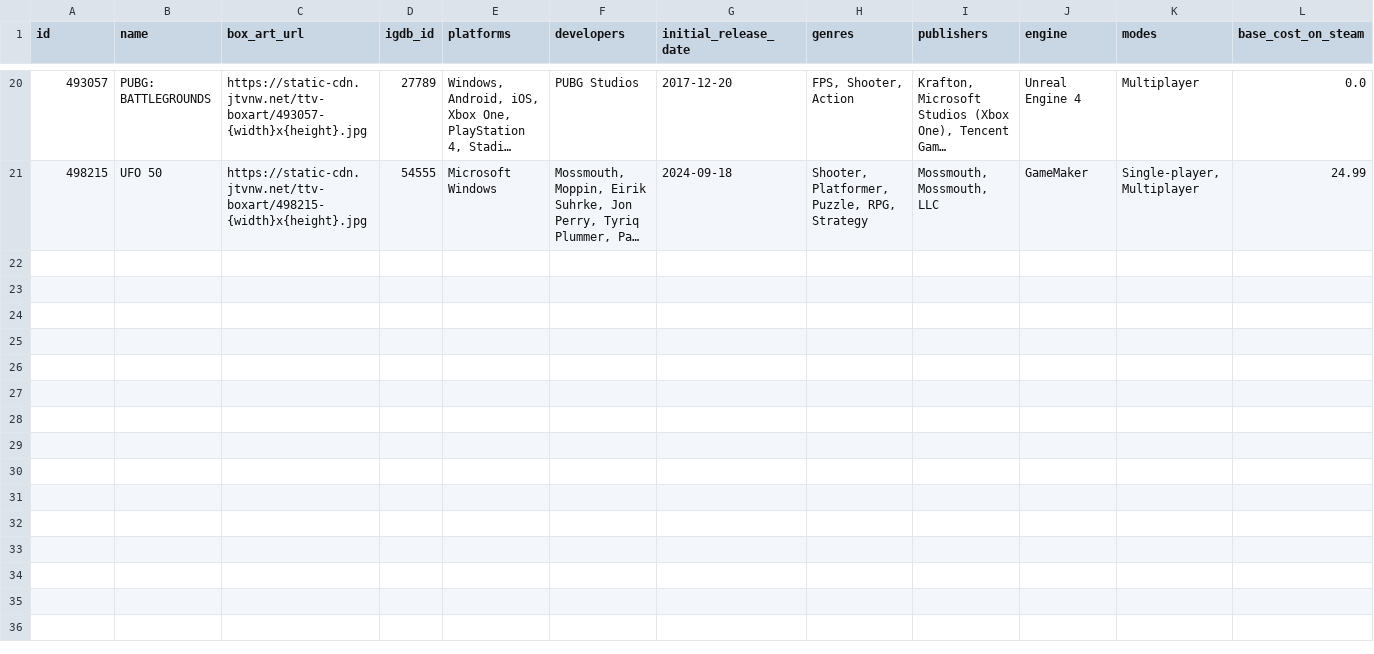
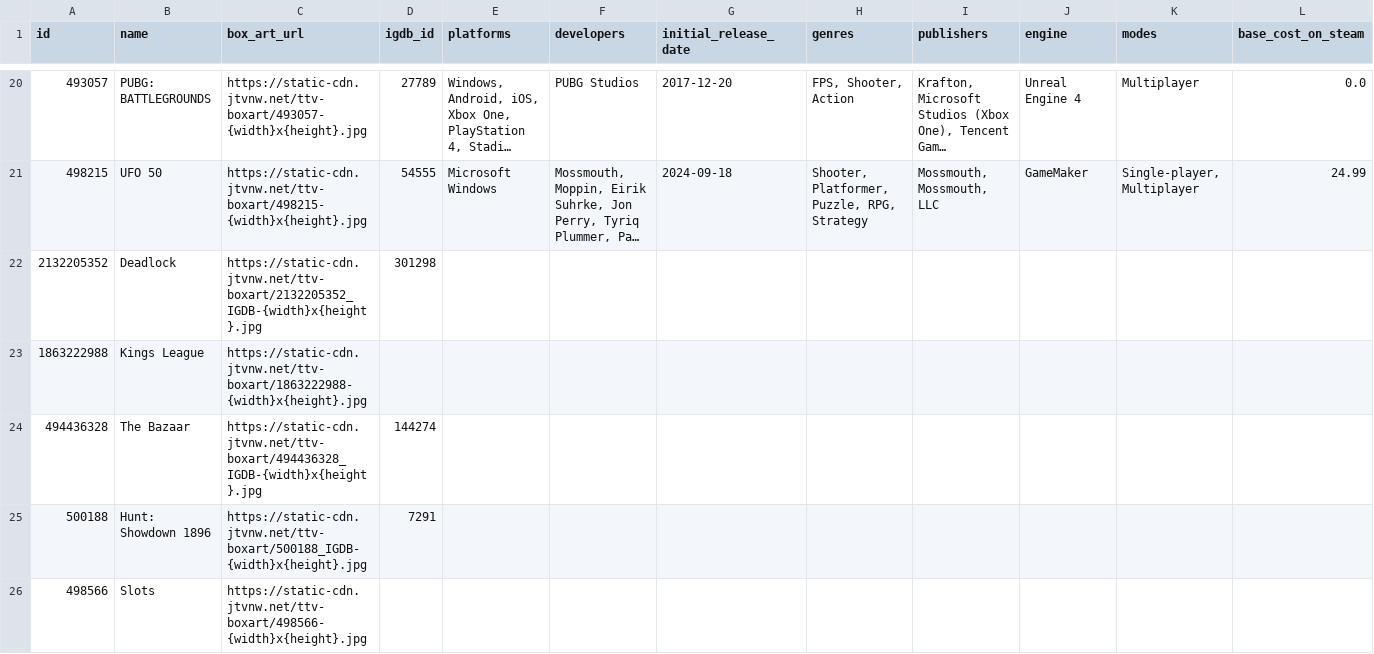
Before and after one commit to evanp28/is310-final-project, a CSV file: result.csv, drawn as a sheet; only a part is shown, gaps mark what is left out; long unchanged cells end in …; the diff covers the shown part only; the diff names each change by its address in the sheet, - before the commit and + after, or states it on an @@ line.

Commit message:
Update result.csv

```diff
--- a/result.csv
+++ b/result.csv
+row 22: 2132205352 | Deadlock | https://static-cdn.jtvnw.net/ttv-boxart/2132205352_IGDB-{width}x{height}.jpg | 301298
+row 23: 1863222988 | Kings League | https://static-cdn.jtvnw.net/ttv-boxart/1863222988-{width}x{height}.jpg
+row 24: 494436328 | The Bazaar | https://static-cdn.jtvnw.net/ttv-boxart/494436328_IGDB-{width}x{height}.jpg | 144274
+row 25: 500188 | Hunt: Showdown 1896 | https://static-cdn.jtvnw.net/ttv-boxart/500188_IGDB-{width}x{height}.jpg | 7291
+row 26: 498566 | Slots | https://static-cdn.jtvnw.net/ttv-boxart/498566-{width}x{height}.jpg
```
Also changed, not shown: 5 added rows elsewhere in this file.
